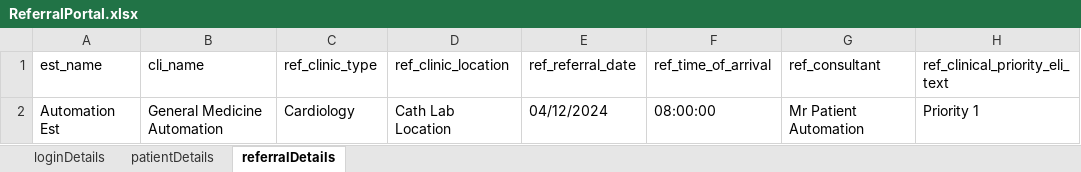
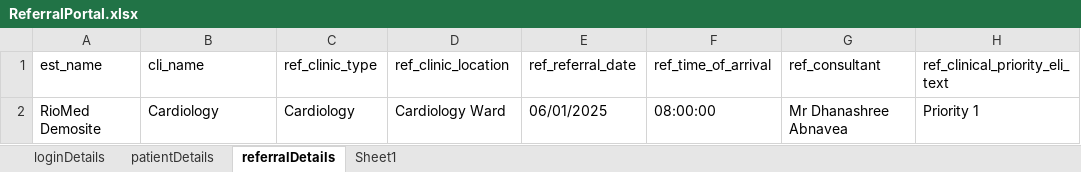
Before and after one commit to thayne-riomed/Cellma4Automation, an Excel workbook: ExcelFiles/ReferralPortal.xlsx, sheet referralDetails, drawn as a sheet; only a part is shown; values as stored, in another font and other column widths than the file's, no borders; the diff names each change by its address in the sheet, - before the commit and + after, or states it on an @@ line.

Commit message:
Added Referral Portal changes. Main flow and framework completed

```diff
--- a/ExcelFiles/ReferralPortal.xlsx (sheet referralDetails)
+++ b/ExcelFiles/ReferralPortal.xlsx (sheet referralDetails)
+sheet tab: Sheet1
-A2 (est_name): Automation Est
+A2 (est_name): RioMed Demosite
-B2 (cli_name): General Medicine Automation
+B2 (cli_name): Cardiology
-D2 (ref_clinic_location): Cath Lab Location
+D2 (ref_clinic_location): Cardiology Ward
-E2 (ref_referral_date): 04/12/2024
+E2 (ref_referral_date): 06/01/2025
-G2 (ref_consultant): Mr Patient Automation
+G2 (ref_consultant): Mr Dhanashree Abnavea
```
Also changed, not shown: sheet patientDetails, sheet loginDetails, ExcelFiles/AppointmentDomain.xlsx, ExcelFiles/UserDomain.xlsx, 27 other files.
